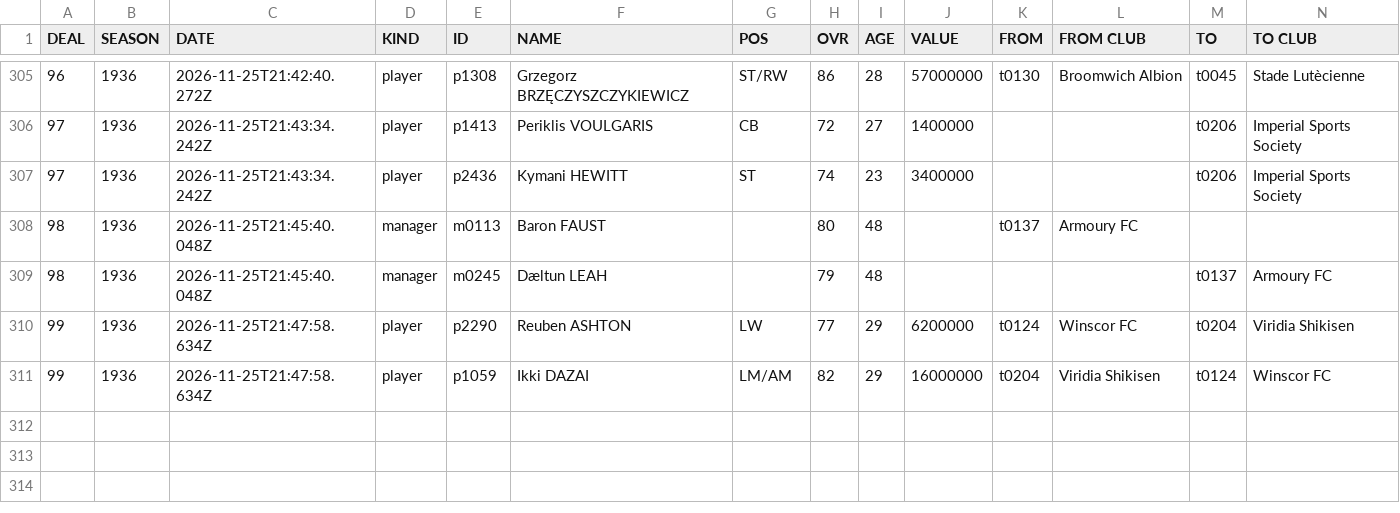
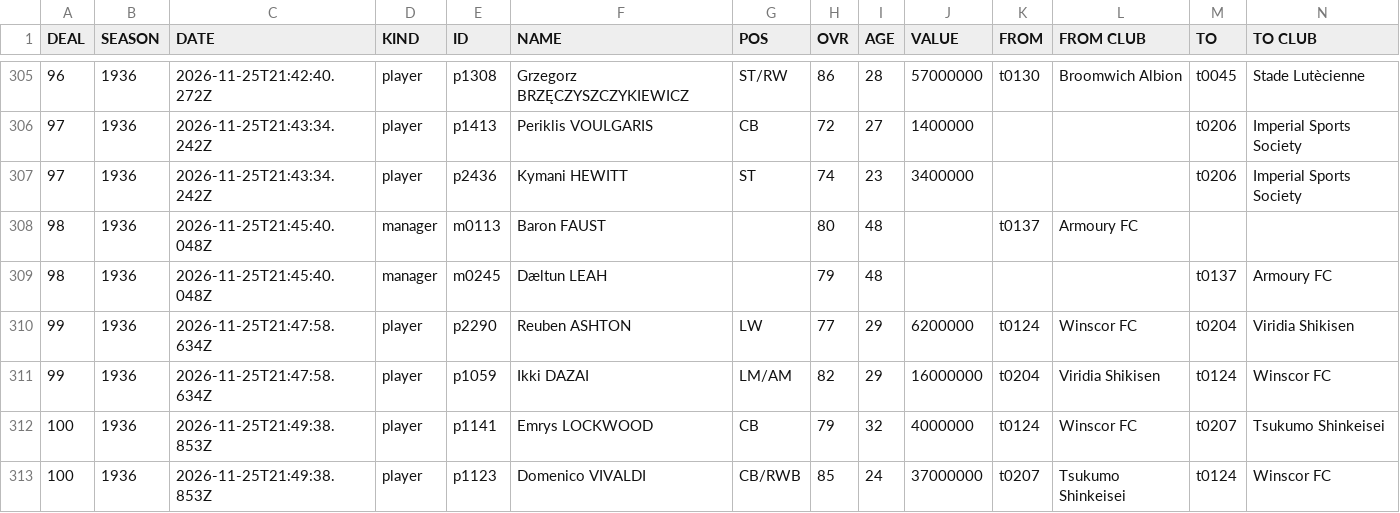
Before and after one commit to auroruse/avium-football-engine, a TSV file: public/avium/pstats/trades.tsv, drawn as a sheet; only a part is shown, gaps mark what is left out; rows hold the shown columns only; the diff names each change by its address in the sheet, - before the commit and + after, or states it on an @@ line.

```diff
--- a/public/avium/pstats/trades.tsv
+++ b/public/avium/pstats/trades.tsv
+row 312: 100 | 1936 | 2026-11-25T21:49:38.853Z | player | p1141 | Emrys LOCKWOOD | CB | 79 | 32 | 4000000 | t0124 | Winscor FC | t0207 | Tsukumo Shinkeisei
+row 313: 100 | 1936 | 2026-11-25T21:49:38.853Z | player | p1123 | Domenico VIVALDI | CB/RWB | 85 | 24 | 37000000 | t0207 | Tsukumo Shinkeisei | t0124 | Winscor FC
```
Also changed, not shown: src/presets/ELV.tsv, src/presets/NCH.tsv, 2 other files.
